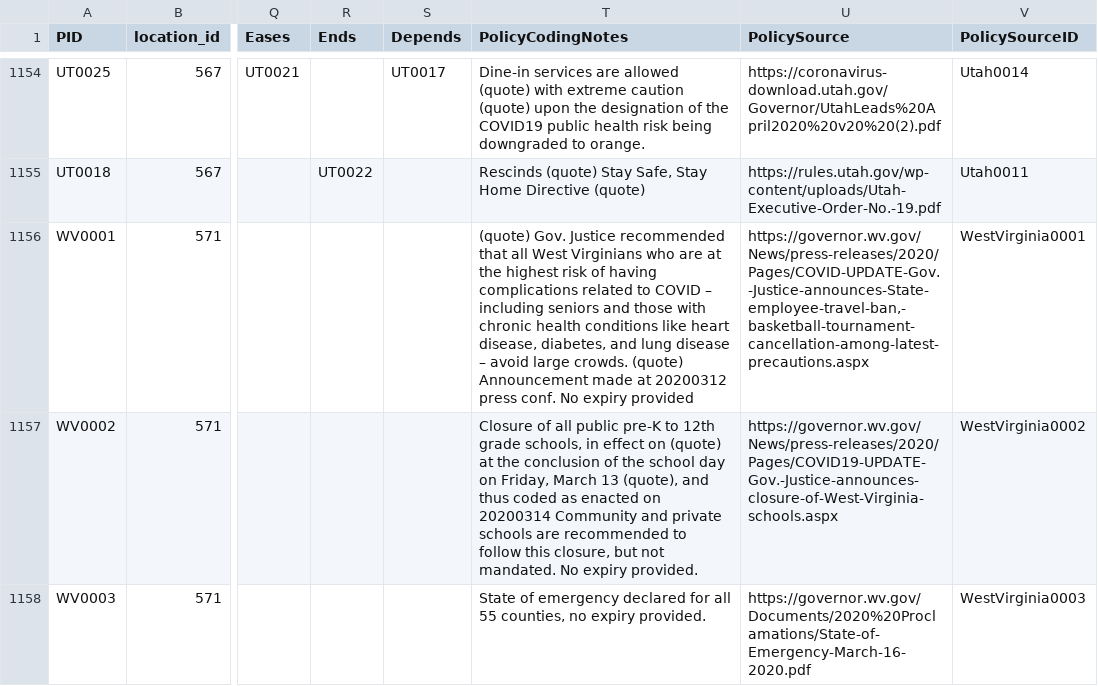
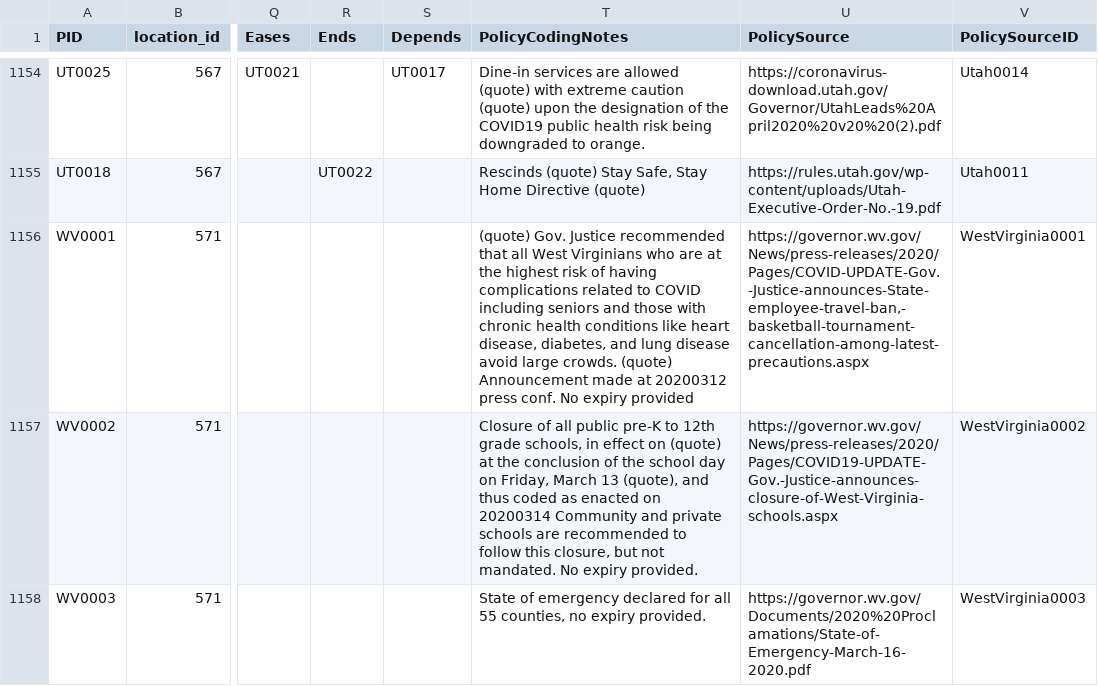
Before and after one commit to COVID19StatePolicy/SocialDistancing, a CSV file: data/00_archive/USstatesCov19distancingpolicyBETA_20200515.csv (was data/USstatesCov19distancingpolicyBETA.csv), drawn as a sheet; only a part is shown, gaps mark what is left out; the diff covers the shown part only; the diff names each change by its address in the sheet, - before the commit and + after, or states it on an @@ line.

```diff
--- a/data/USstatesCov19distancingpolicyBETA.csv
+++ b/data/00_archive/USstatesCov19distancingpolicyBETA_20200515.csv
-T1156 (PolicyCodingNotes): …to COVID – including seniors and those with chronic health conditions like heart disease, diabetes, and lung disease – avoid large…
+T1156 (PolicyCodingNotes): …to COVID including seniors and those with chronic health conditions like heart disease, diabetes, and lung disease avoid large…
```
Also changed, not shown: 6 edited cells elsewhere in this file.
